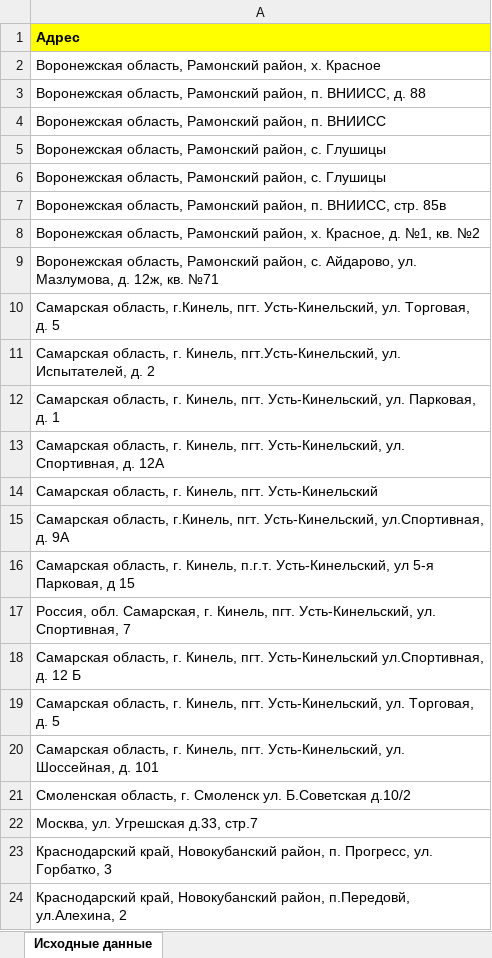
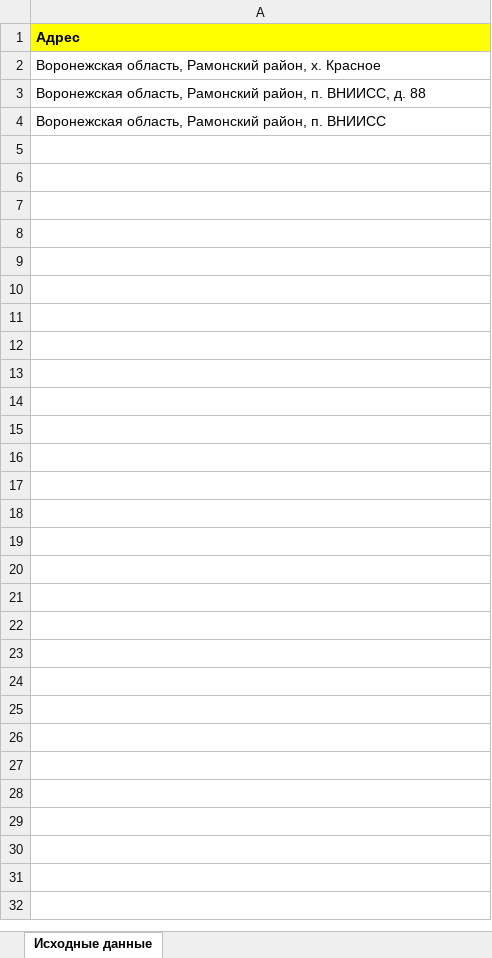
Before and after one commit to OlegEgoism/map_api, an Excel workbook: input.xlsx, sheet Исходные данные, drawn as a sheet; only a part is shown; values as stored, in another font and other column widths than the file's, no borders; the diff covers the shown part only; the diff names each change by its address in the sheet, - before the commit and + after, or states it on an @@ line.

```diff
--- a/input.xlsx (sheet Исходные данные)
+++ b/input.xlsx (sheet Исходные данные)
-row 5: Воронежская область, Рамонский район, с. Глушицы
-row 6: Воронежская область, Рамонский район, с. Глушицы
-row 7: Воронежская область, Рамонский район, п. ВНИИСС, стр. 85в
-row 8: Воронежская область, Рамонский район, х. Красное, д. №1, кв. №2
-row 9: Воронежская область, Рамонский район, с. Айдарово, ул. Мазлумова, д. 12ж, кв. №71
-row 10: Самарская область, г.Кинель, пгт. Усть-Кинельский, ул. Торговая, д. 5
-row 11: Самарская область, г. Кинель, пгт.Усть-Кинельский, ул. Испытателей, д. 2
-row 12: Самарская область, г. Кинель, пгт. Усть-Кинельский, ул. Парковая, д. 1
-row 13: Самарская область, г. Кинель, пгт. Усть-Кинельский, ул. Спортивная, д. 12А
-row 14: Самарская область, г. Кинель, пгт. Усть-Кинельский
-row 15: Самарская область, г.Кинель, пгт. Усть-Кинельский, ул.Спортивная, д. 9А
-row 16: Самарская область, г. Кинель, п.г.т. Усть-Кинельский, ул 5-я Парковая, д 15
-row 17: Россия, обл. Самарская, г. Кинель, пгт. Усть-Кинельский, ул. Спортивная, 7
-row 18: Самарская область, г. Кинель, пгт. Усть-Кинельский ул.Спортивная, д. 12 Б
-row 19: Самарская область, г. Кинель, пгт. Усть-Кинельский, ул. Торговая, д. 5
-row 20: Самарская область, г. Кинель, пгт. Усть-Кинельский, ул. Шоссейная, д. 101
-row 21: Смоленская область, г. Смоленск ул. Б.Советская д.10/2
-row 22: Москва, ул. Угрешская д.33, стр.7
-row 23: Краснодарский край, Новокубанский район, п. Прогресс, ул. Горбатко, 3
-row 24: Краснодарский край, Новокубанский район, п.Передовй, ул.Алехина, 2
```
Also changed, not shown: 9 removed rows elsewhere in this sheet, outpack.xlsx, 1 other file.
